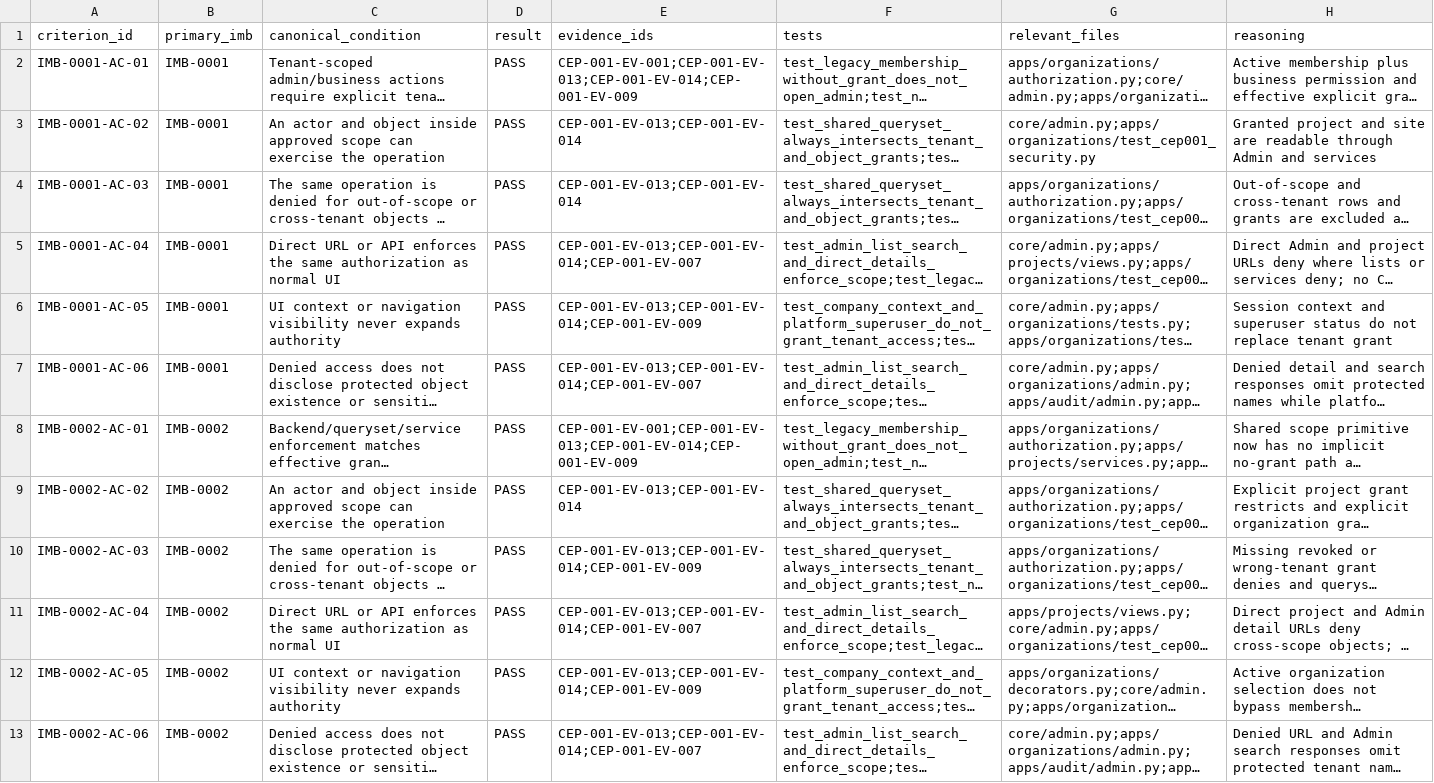
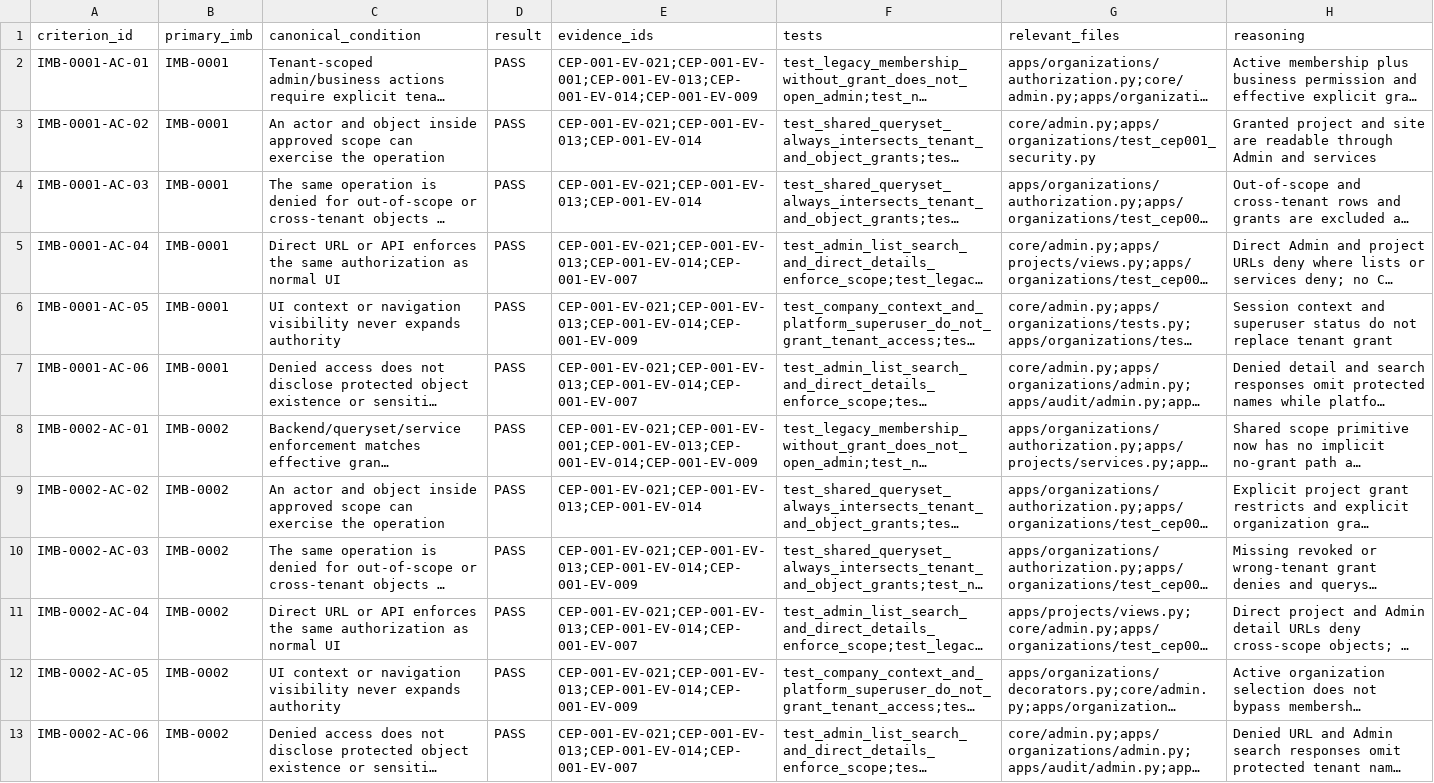
Before and after one commit to zerangzadeh/ConstructionCompanySolution, a CSV file: CEP-001_ACCEPTANCE_MAPPING.csv, drawn as a sheet; long unchanged cells end in …; the diff names each change by its address in the sheet, - before the commit and + after, or states it on an @@ line.

```diff
--- a/CEP-001_ACCEPTANCE_MAPPING.csv
+++ b/CEP-001_ACCEPTANCE_MAPPING.csv
-E2 (evidence_ids): CEP-001-EV-001;CEP-001-EV-013;CEP-001-EV-014;CEP-001-EV-009
+E2 (evidence_ids): CEP-001-EV-021;CEP-001-EV-001;CEP-001-EV-013;CEP-001-EV-014;CEP-001-EV-009
-E3:E4 (evidence_ids): CEP-001-EV-013;CEP-001-EV-014
+E3:E4 (evidence_ids): CEP-001-EV-021;CEP-001-EV-013;CEP-001-EV-014
-E5 (evidence_ids): CEP-001-EV-013;CEP-001-EV-014;CEP-001-EV-007
+E5 (evidence_ids): CEP-001-EV-021;CEP-001-EV-013;CEP-001-EV-014;CEP-001-EV-007
-E6 (evidence_ids): CEP-001-EV-013;CEP-001-EV-014;CEP-001-EV-009
+E6 (evidence_ids): CEP-001-EV-021;CEP-001-EV-013;CEP-001-EV-014;CEP-001-EV-009
-E7 (evidence_ids): CEP-001-EV-013;CEP-001-EV-014;CEP-001-EV-007
+E7 (evidence_ids): CEP-001-EV-021;CEP-001-EV-013;CEP-001-EV-014;CEP-001-EV-007
-E8 (evidence_ids): CEP-001-EV-001;CEP-001-EV-013;CEP-001-EV-014;CEP-001-EV-009
+E8 (evidence_ids): CEP-001-EV-021;CEP-001-EV-001;CEP-001-EV-013;CEP-001-EV-014;CEP-001-EV-009
-E9 (evidence_ids): CEP-001-EV-013;CEP-001-EV-014
+E9 (evidence_ids): CEP-001-EV-021;CEP-001-EV-013;CEP-001-EV-014
-E10 (evidence_ids): CEP-001-EV-013;CEP-001-EV-014;CEP-001-EV-009
+E10 (evidence_ids): CEP-001-EV-021;CEP-001-EV-013;CEP-001-EV-014;CEP-001-EV-009
-E11 (evidence_ids): CEP-001-EV-013;CEP-001-EV-014;CEP-001-EV-007
+E11 (evidence_ids): CEP-001-EV-021;CEP-001-EV-013;CEP-001-EV-014;CEP-001-EV-007
-E12 (evidence_ids): CEP-001-EV-013;CEP-001-EV-014;CEP-001-EV-009
+E12 (evidence_ids): CEP-001-EV-021;CEP-001-EV-013;CEP-001-EV-014;CEP-001-EV-009
-E13 (evidence_ids): CEP-001-EV-013;CEP-001-EV-014;CEP-001-EV-007
+E13 (evidence_ids): CEP-001-EV-021;CEP-001-EV-013;CEP-001-EV-014;CEP-001-EV-007
```
Also changed, not shown: CEP-001_CHANGE_MANIFEST.csv, CEP-001_EVIDENCE_MANIFEST.csv, 3 other files.
